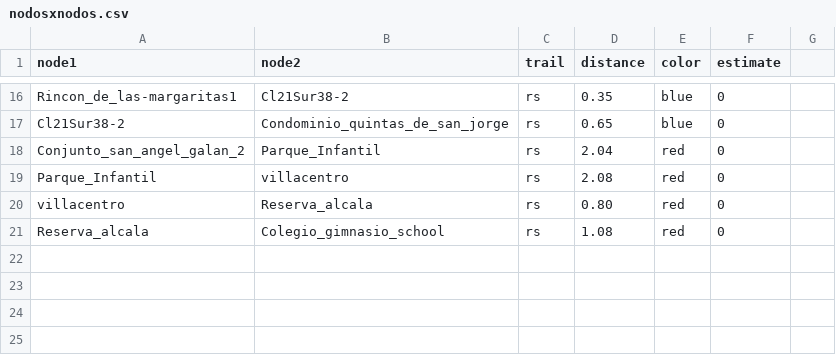
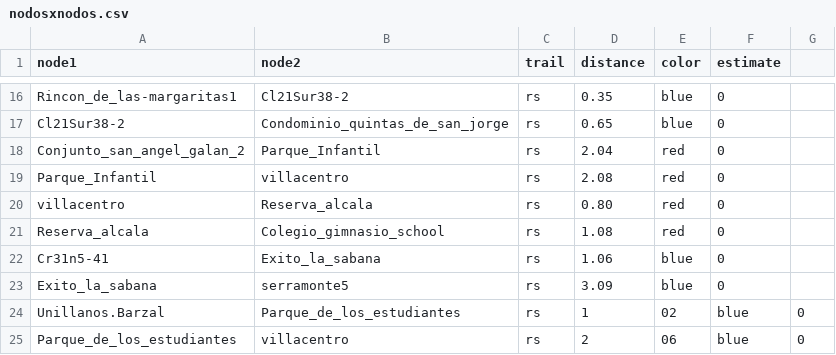
Before and after one commit to Levianthanx/rutas, a CSV file: nodosxnodos.csv, drawn as a sheet; only a part is shown, gaps mark what is left out; the diff names each change by its address in the sheet, - before the commit and + after, or states it on an @@ line.

Commit message:
Update nodosxnodos.csv

```diff
--- a/nodosxnodos.csv
+++ b/nodosxnodos.csv
+row 22: Cr31n5-41 | Exito_la_sabana | rs | 1.06 | blue | 0
+row 23: Exito_la_sabana | serramonte5 | rs | 3.09 | blue | 0
+row 24: Unillanos.Barzal | Parque_de_los_estudiantes | rs | 1 | 02 | blue | 0
+row 25: Parque_de_los_estudiantes | villacentro | rs | 2 | 06 | blue | 0
```
